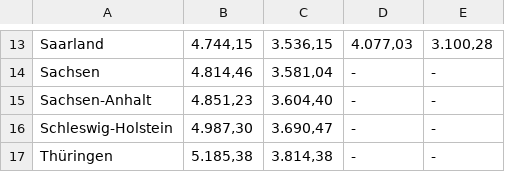
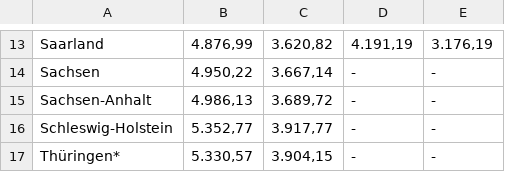
Before and after one commit to GEW-Bund/lehrkraeftebezahlung, a CSV file: Lehrkraefte-Bezahlung-Einstieg-Tabelle.csv, drawn as a sheet; only a part is shown, gaps mark what is left out; the diff covers the shown part only; the diff names each change by its address in the sheet, - before the commit and + after, or states it on an @@ line.

```diff
--- a/Lehrkraefte-Bezahlung-Einstieg-Tabelle.csv
+++ b/Lehrkraefte-Bezahlung-Einstieg-Tabelle.csv
-B13: 4.744,15
+B13: 4.876,99
-C13: 3.536,15
+C13: 3.620,82
-D13: 4.077,03
+D13: 4.191,19
-E13: 3.100,28
+E13: 3.176,19
-B14: 4.814,46
+B14: 4.950,22
-C14: 3.581,04
+C14: 3.667,14
-B15: 4.851,23
+B15: 4.986,13
-C15: 3.604,40
+C15: 3.689,72
-B16: 4.987,30
+B16: 5.352,77
-C16: 3.690,47
+C16: 3.917,77
-A17: Thüringen
+A17: Thüringen*
-B17: 5.185,38
+B17: 5.330,57
-C17: 3.814,38
+C17: 3.904,15
```
Also changed, not shown: 1 added row, 1 removed row and 30 edited cells elsewhere in this file.
